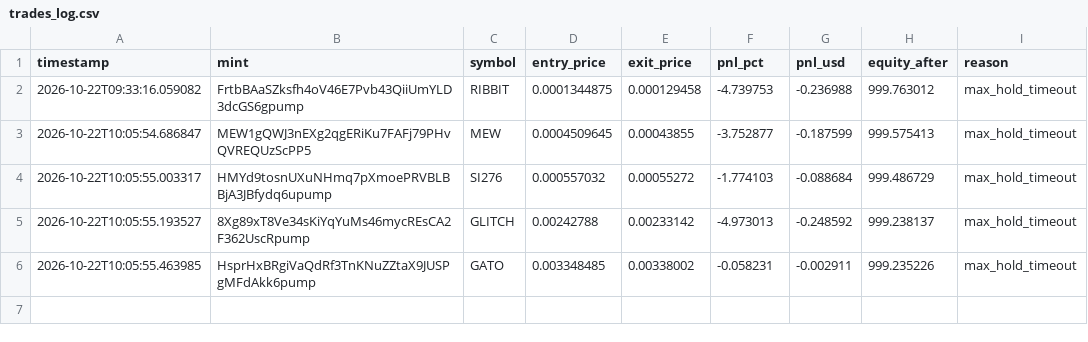
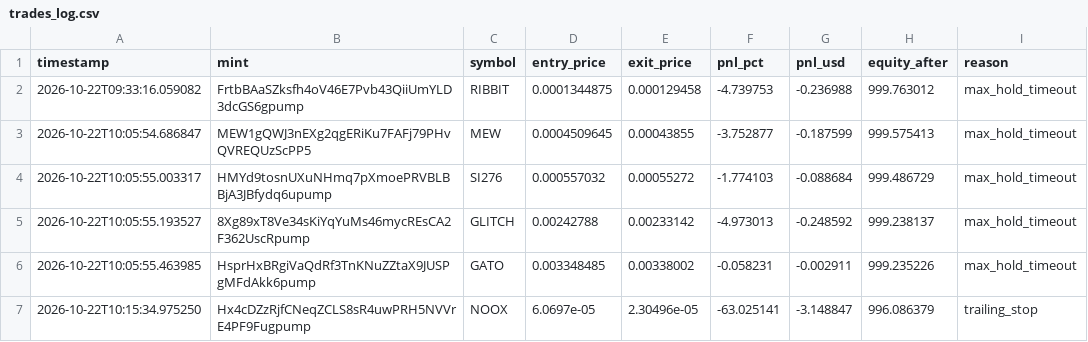
Before and after one commit to amincanani1985-web/meme-scanner-bot, a CSV file: paper_account/trades_log.csv, drawn as a sheet.

```diff
--- a/paper_account/trades_log.csv
+++ b/paper_account/trades_log.csv
@@ -6 +6,2 @@ timestamp,mint,symbol,entry_price,exit_price,pnl_pct,pnl_usd,equity_after,reason
 2026-10-22T10:05:55.463985,HsprHxBRgiVaQdRf3TnKNuZZtaX9JUSPgMFdAkk6pump,GATO,0.003348485,0.00338002,-0.058231,-0.002911,999.235226,max_hold_timeout
+2026-10-22T10:15:34.975250,Hx4cDZzRjfCNeqZCLS8sR4uwPRH5NVVrE4PF9Fugpump,NOOX,6.0697e-05,2.30496e-05,-63.025141,-3.148847,996.086379,trailing_stop
```
Also changed, not shown: paper_account/shadow_observations.csv, paper_account/strategy_observations.csv, 6 other files.
